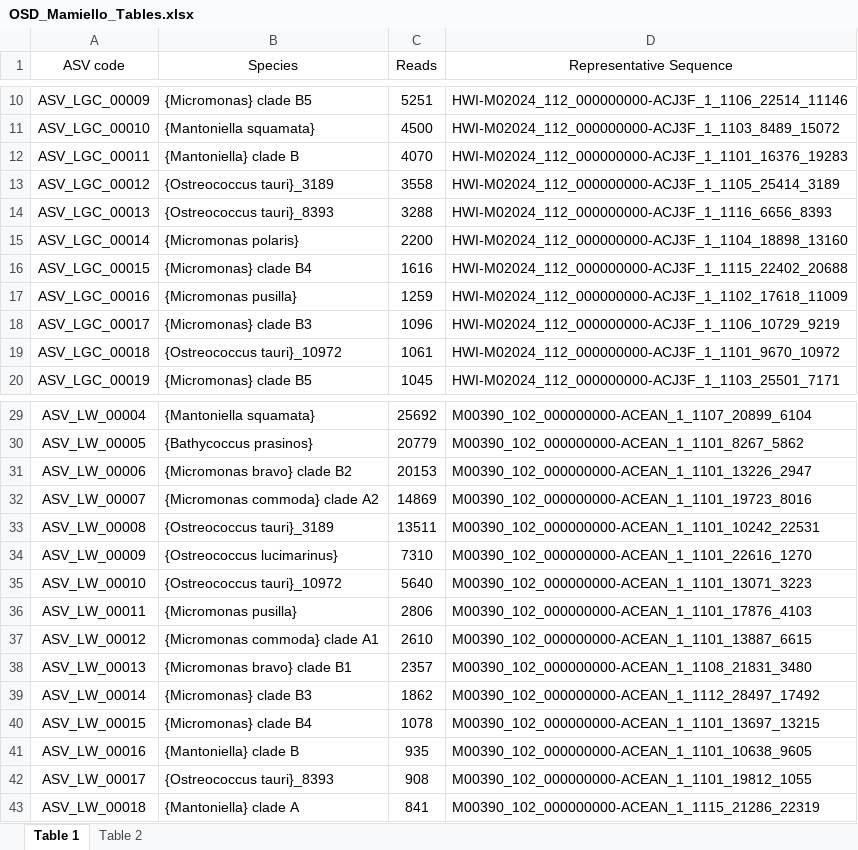
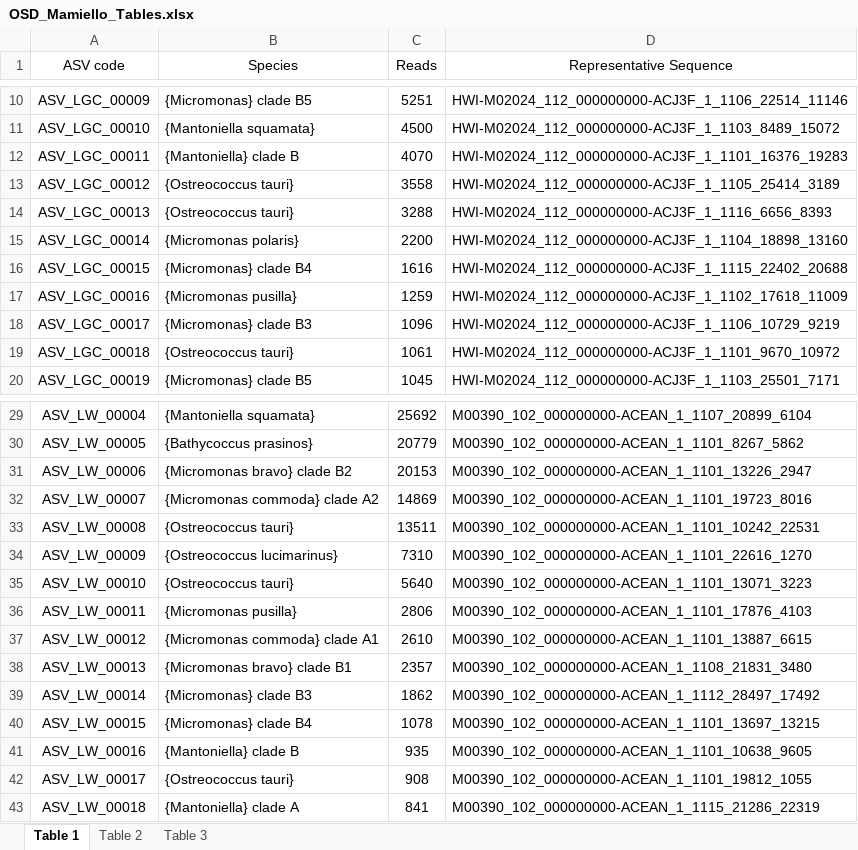
Before and after one commit to vaulot/Paper-2018_Tragin_Mamiellophyceae-R-scripts, an Excel workbook: Supplementary data/OSD_Mamiello_Tables.xlsx, sheet Table 1, drawn as a sheet; only a part is shown, gaps mark what is left out; values as stored, in another font and other column widths than the file's, no borders; the diff names each change by its address in the sheet, - before the commit and + after, or states it on an @@ line.

```diff
--- a/Supplementary data/OSD_Mamiello_Tables.xlsx (sheet Table 1)
+++ b/Supplementary data/OSD_Mamiello_Tables.xlsx (sheet Table 1)
+sheet tab: Table 3
-B13 (Species): {Ostreococcus tauri}_3189
+B13 (Species): {Ostreococcus tauri}
-B14 (Species): {Ostreococcus tauri}_8393
+B14 (Species): {Ostreococcus tauri}
-B19 (Species): {Ostreococcus tauri}_10972
+B19 (Species): {Ostreococcus tauri}
-B33 (Species): {Ostreococcus tauri}_3189
+B33 (Species): {Ostreococcus tauri}
-B35 (Species): {Ostreococcus tauri}_10972
+B35 (Species): {Ostreococcus tauri}
-B42 (Species): {Ostreococcus tauri}_8393
+B42 (Species): {Ostreococcus tauri}
```
Also changed, not shown: sheet Table 2, 4 other files.
